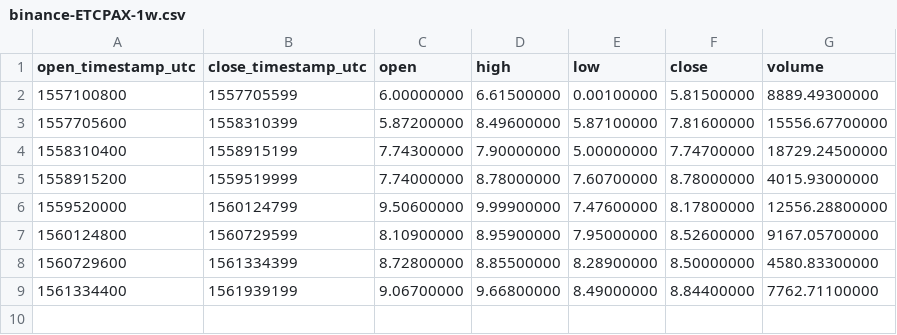
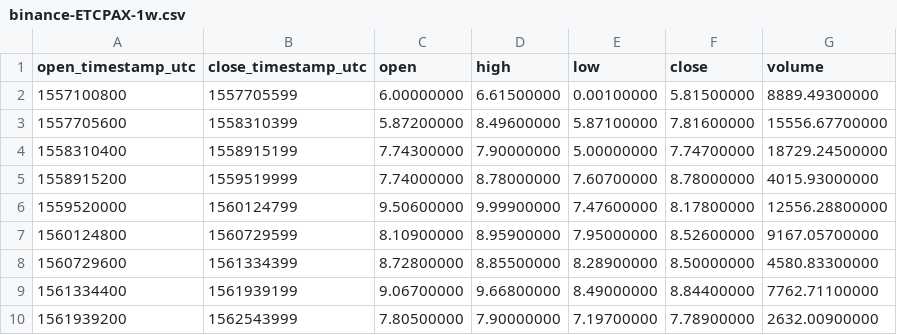
Before and after one commit to cryptobigbro/binance-ETCPAX, a CSV file: binance-ETCPAX-1w.csv, drawn as a sheet; the diff names each change by its address in the sheet, - before the commit and + after, or states it on an @@ line.

```diff
--- a/binance-ETCPAX-1w.csv
+++ b/binance-ETCPAX-1w.csv
+row 10: 1561939200 | 1562543999 | 7.80500000 | 7.90000000 | 7.19700000 | 7.78900000 | 2632.00900000
```
Also changed, not shown: binance-ETCPAX-1d.csv, binance-ETCPAX-1h.csv.
